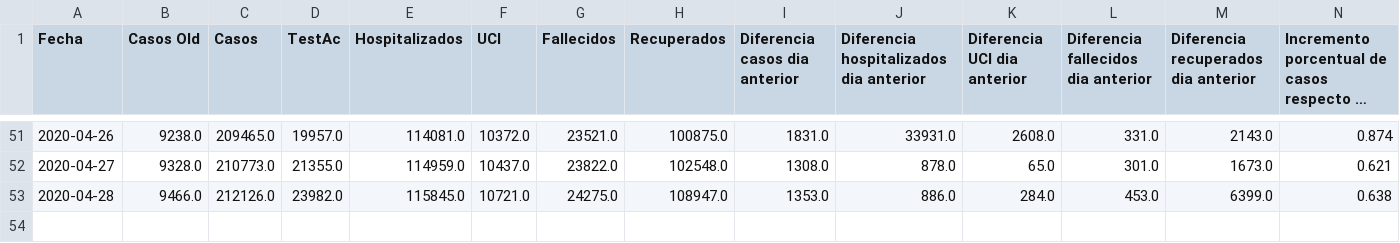
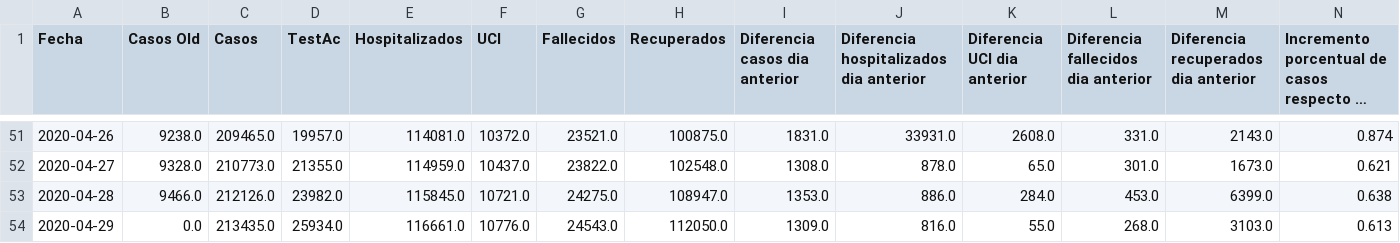
Before and after one commit to guille-arguello/covid19_spain, a CSV file: resources/data_es_historical_series.csv, drawn as a sheet; only a part is shown, gaps mark what is left out; long unchanged cells end in …; rows hold the shown columns only; the diff names each change by its address in the sheet, - before the commit and + after, or states it on an @@ line.

```diff
--- a/resources/data_es_historical_series.csv
+++ b/resources/data_es_historical_series.csv
+row 54: 2020-04-29 | 0.0 | 213435.0 | 25934.0 | 116661.0 | 10776.0 | 24543.0 | 112050.0 | 1309.0 | 816.0 | 55.0 | 268.0 | 3103.0 | 0.613
```
Also changed, not shown: 14 other files.
